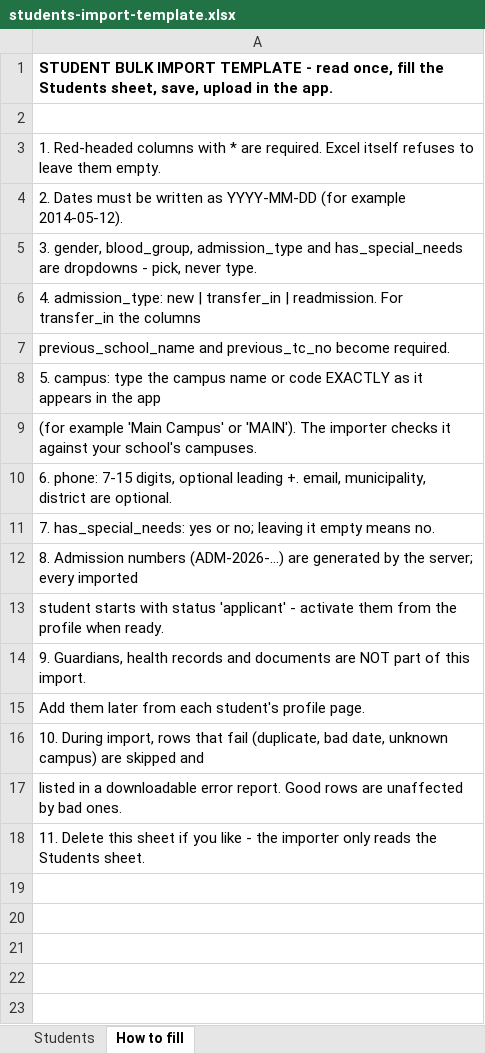
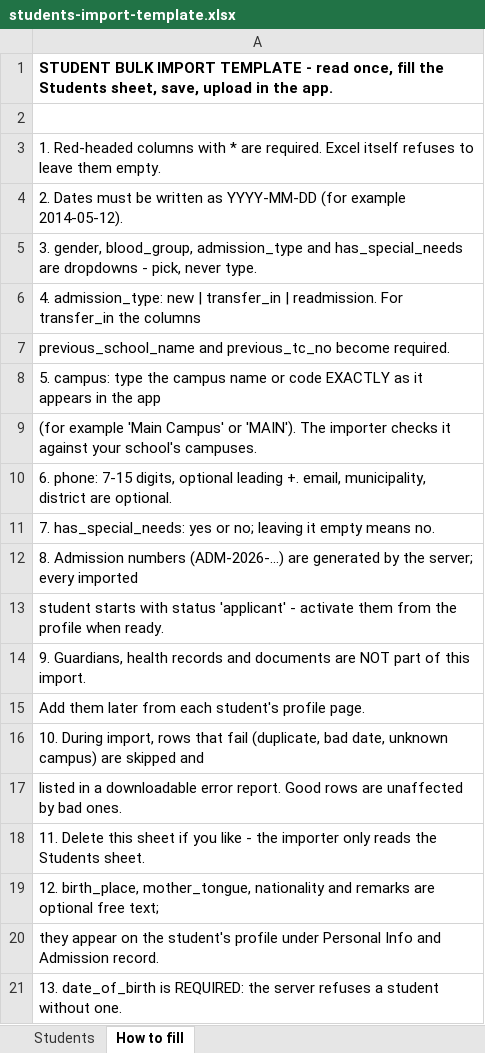
Before and after one commit to 17sushil/Baudhika-Frontend-ERP, an Excel workbook: public/templates/students-import-template.xlsx, sheet How to fill, drawn as a sheet; values as stored, in another font and other column widths than the file's, no borders; the diff names each change by its address in the sheet, - before the commit and + after, or states it on an @@ line.

Commit message:
fix(students): capture and show every admission detail; correct address enum; required DOB

```diff
--- a/public/templates/students-import-template.xlsx (sheet How to fill)
+++ b/public/templates/students-import-template.xlsx (sheet How to fill)
+row 19: 12. birth_place, mother_tongue, nationality and remarks are optional free text;
+row 20: they appear on the student's profile under Personal Info and Admission record.
+row 21: 13. date_of_birth is REQUIRED: the server refuses a student without one.
```
Also changed, not shown: sheet Students, 5 other files.
